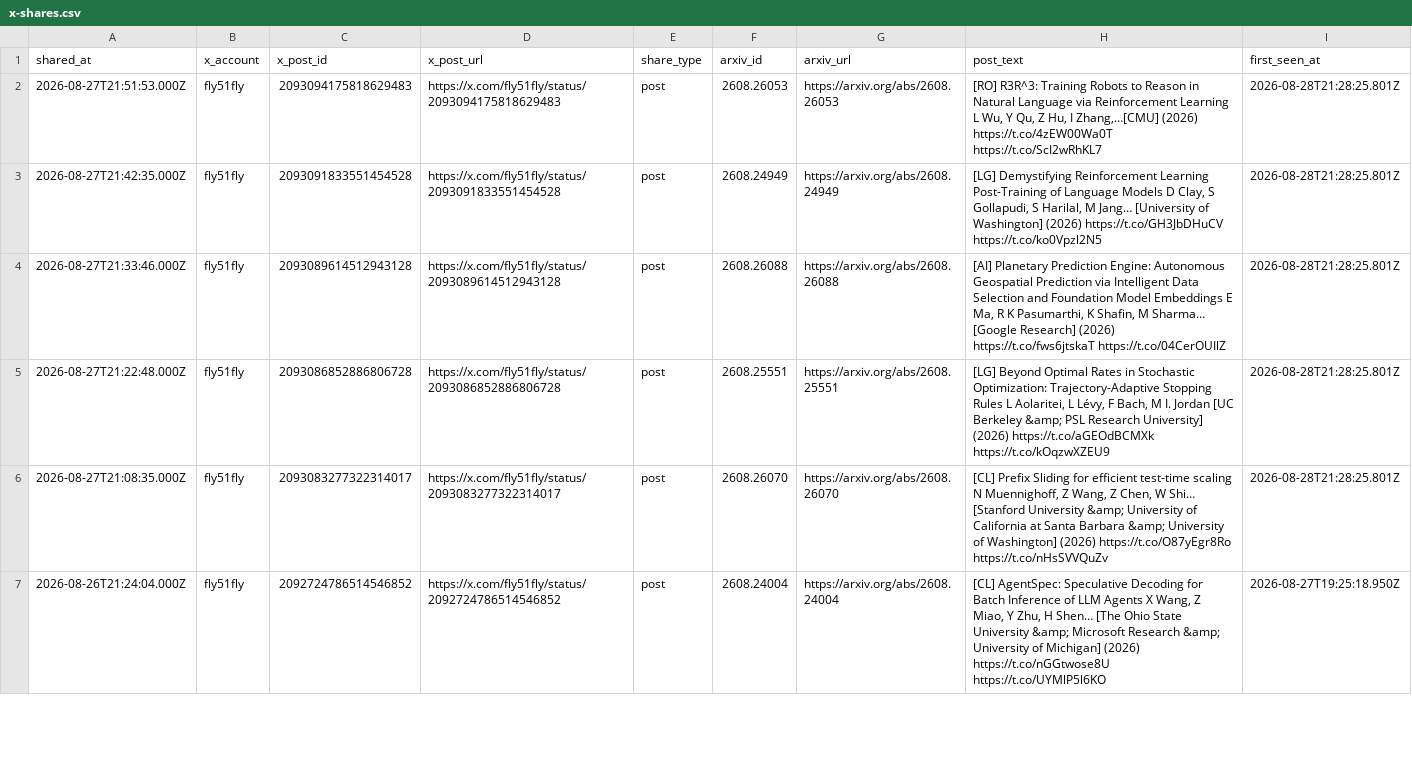
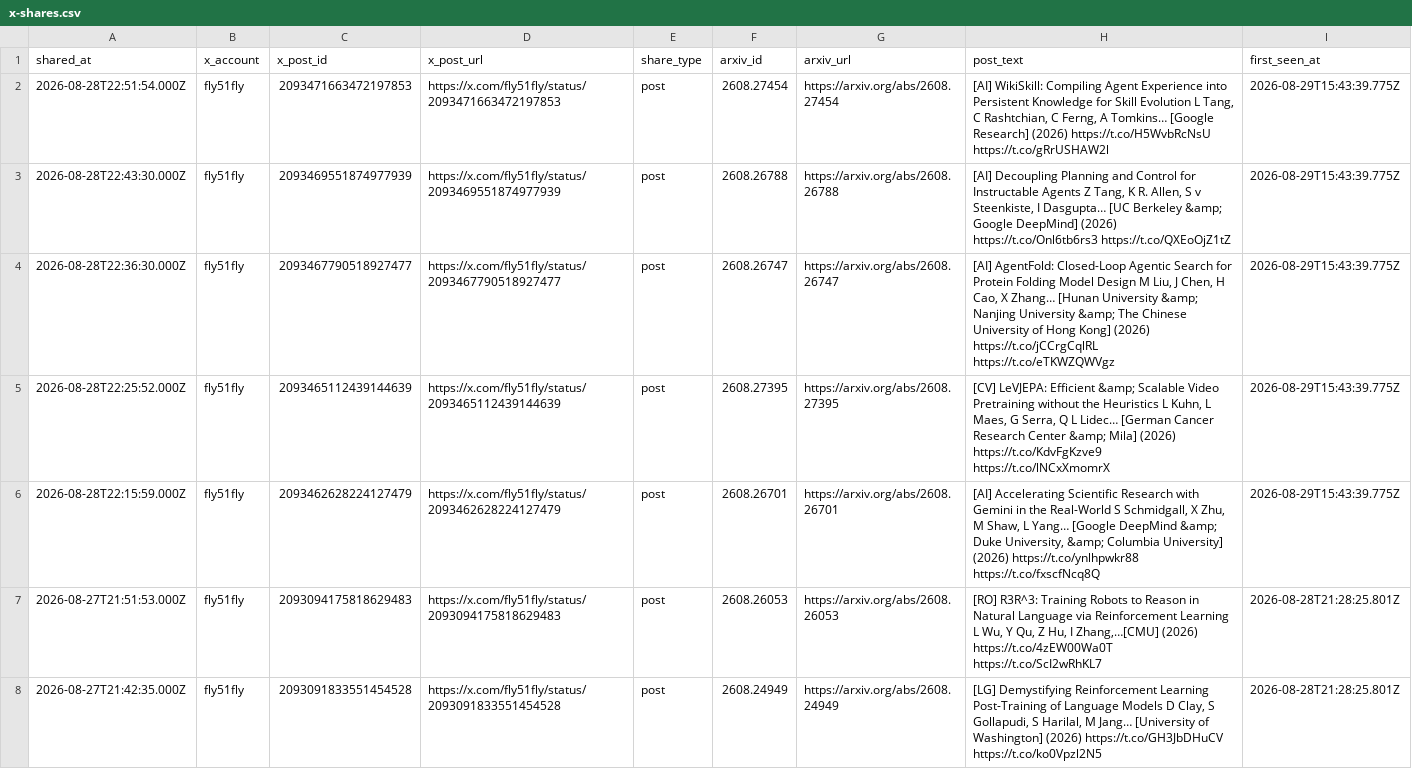
Before and after one commit to enkeejunior1/daily-arxiv, a CSV file: data/x-shares.csv, drawn as a sheet; only a part is shown; the shorter side is filled out with more unchanged rows.

Commit message:
Update tracked X arXiv shares

```diff
--- a/data/x-shares.csv
+++ b/data/x-shares.csv
@@ -1,2 +1,7 @@
 "shared_at","x_account","x_post_id","x_post_url","share_type","arxiv_id","arxiv_url","post_text","first_seen_at"
+"2026-08-28T22:51:54.000Z","fly51fly","2093471663472197853","https://x.com/fly51fly/status/2093471663472197853","post","2608.27454","https://arxiv.org/abs/2608.27454","[AI] WikiSkill: Compiling Agent Experience into Persistent Knowledge for Skill Evolution L Tang, C Rashtchian, C Ferng, A Tomkins… [Google Research] (2026) https://t.co/H5WvbRcNsU https://t.co/gRrUSHAW2l","2026-08-29T15:43:39.775Z"
+"2026-08-28T22:43:30.000Z","fly51fly","2093469551874977939","https://x.com/fly51fly/status/2093469551874977939","post","2608.26788","https://arxiv.org/abs/2608.26788","[AI] Decoupling Planning and Control for Instructable Agents Z Tang, K R. Allen, S v Steenkiste, I Dasgupta… [UC Berkeley &amp; Google DeepMind] (2026) https://t.co/Onl6tb6rs3 https://t.co/QXEoOjZ1tZ","2026-08-29T15:43:39.775Z"
+"2026-08-28T22:36:30.000Z","fly51fly","2093467790518927477","https://x.com/fly51fly/status/2093467790518927477","post","2608.26747","https://arxiv.org/abs/2608.26747","[AI] AgentFold: Closed-Loop Agentic Search for Protein Folding Model Design M Liu, J Chen, H Cao, X Zhang… [Hunan University &amp; Nanjing University &amp; The Chinese University of Hong Kong] (2026) https://t.co/jCCrgCqlRL https://t.co/eTKWZQWVgz","2026-08-29T15:43:39.775Z"
+"2026-08-28T22:25:52.000Z","fly51fly","2093465112439144639","https://x.com/fly51fly/status/2093465112439144639","post","2608.27395","https://arxiv.org/abs/2608.27395","[CV] LeVJEPA: Efficient &amp; Scalable Video Pretraining without the Heuristics L Kuhn, L Maes, G Serra, Q L Lidec… [German Cancer Research Center &amp; Mila] (2026) https://t.co/KdvFgKzve9 https://t.co/lNCxXmomrX","2026-08-29T15:43:39.775Z"
+"2026-08-28T22:15:59.000Z","fly51fly","2093462628224127479","https://x.com/fly51fly/status/2093462628224127479","post","2608.26701","https://arxiv.org/abs/2608.26701","[AI] Accelerating Scientific Research with Gemini in the Real-World S Schmidgall, X Zhu, M Shaw, L Yang… [Google DeepMind &amp; Duke University, &amp; Columbia University] (2026) https://t.co/ynlhpwkr88 https://t.co/fxscfNcq8Q","2026-08-29T15:43:39.775Z"
 "2026-08-27T21:51:53.000Z","fly51fly","2093094175818629483","https://x.com/fly51fly/status/2093094175818629483","post","2608.26053","https://arxiv.org/abs/2608.26053","[RO] R3R^3: Training Robots to Reason in Natural Language via Reinforcement Learning L Wu, Y Qu, Z Hu, I Zhang,…[CMU] (2026) https://t.co/4zEW00Wa0T https://t.co/ScI2wRhKL7","2026-08-28T21:28:25.801Z"
```
Also changed, not shown: 2 other files.
